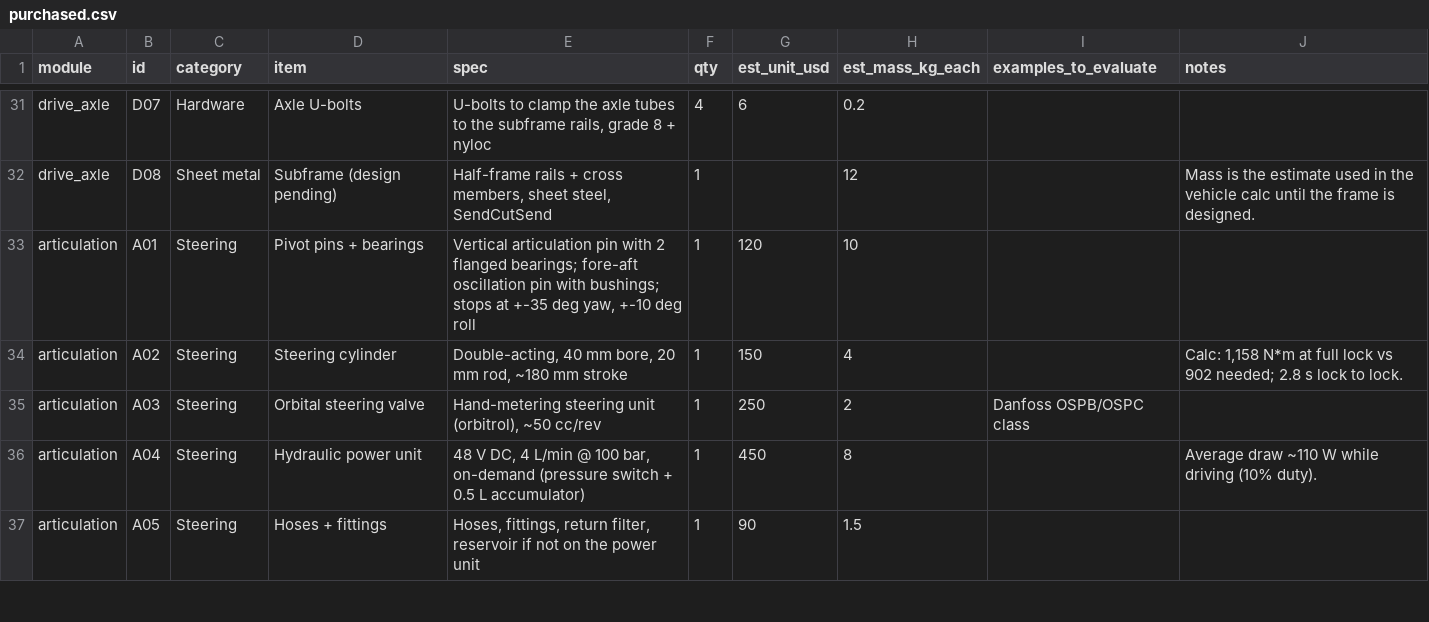
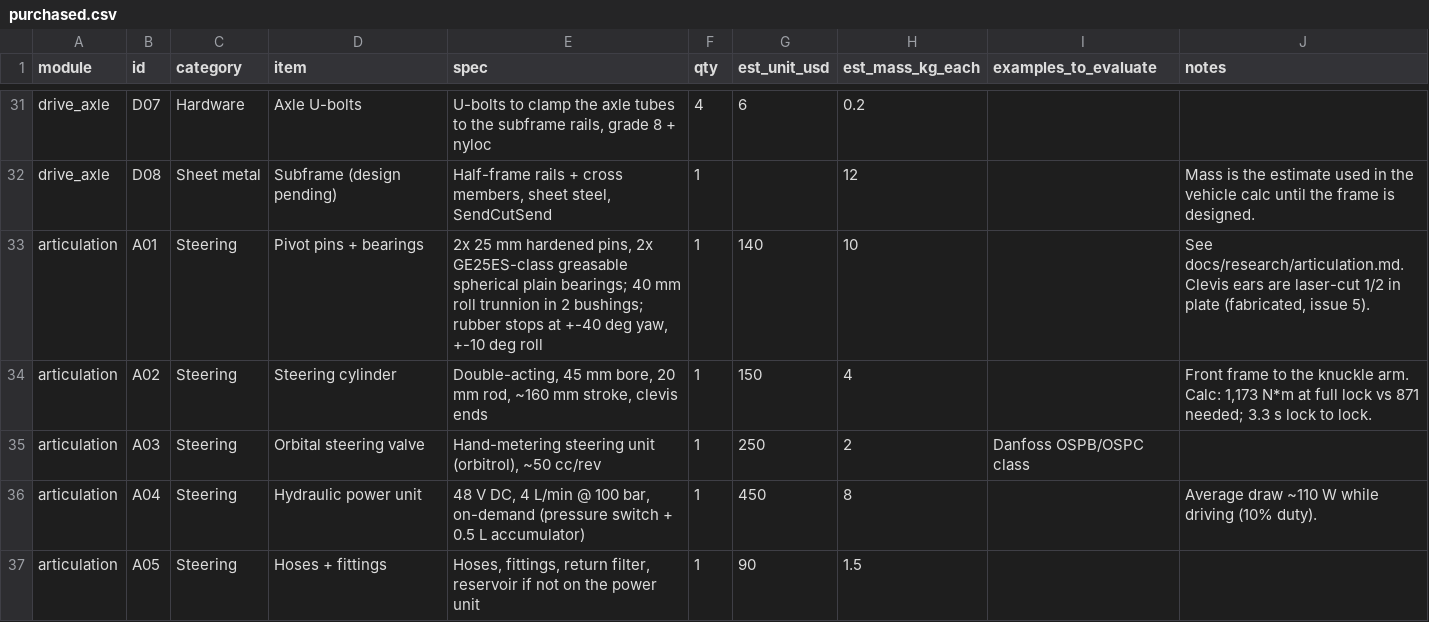
Before and after one commit to zacharyelston/EOx, a CSV file: bom/purchased.csv, drawn as a sheet; only a part is shown, gaps mark what is left out; the diff covers the shown part only.

```diff
--- a/bom/purchased.csv
+++ b/bom/purchased.csv
@@ -32,4 +32,4 @@ drive_axle,D07,Hardware,Axle U-bolts,"U-bolts to clamp the axle tubes to the sub
 drive_axle,D08,Sheet metal,Subframe (design pending),"Half-frame rails + cross members, sheet steel, SendCutSend",1,,12,,"Mass is the estimate used in the vehicle calc until the frame is designed."
-articulation,A01,Steering,Pivot pins + bearings,"Vertical articulation pin with 2 flanged bearings; fore-aft oscillation pin with bushings; stops at +-35 deg yaw, +-10 deg roll",1,120,10,,
-articulation,A02,Steering,Steering cylinder,"Double-acting, 40 mm bore, 20 mm rod, ~180 mm stroke",1,150,4,,"Calc: 1,158 N*m at full lock vs 902 needed; 2.8 s lock to lock."
+articulation,A01,Steering,Pivot pins + bearings,"2x 25 mm hardened pins, 2x GE25ES-class greasable spherical plain bearings; 40 mm roll trunnion in 2 bushings; rubber stops at +-40 deg yaw, +-10 deg roll",1,140,10,,"See docs/research/articulation.md. Clevis ears are laser-cut 1/2 in plate (fabricated, issue 5)."
+articulation,A02,Steering,Steering cylinder,"Double-acting, 45 mm bore, 20 mm rod, ~160 mm stroke, clevis ends",1,150,4,,"Front frame to the knuckle arm. Calc: 1,173 N*m at full lock vs 871 needed; 3.3 s lock to lock."
 articulation,A03,Steering,Orbital steering valve,"Hand-metering steering unit (orbitrol), ~50 cc/rev",1,250,2,"Danfoss OSPB/OSPC class",
```
Also changed, not shown: 5 added rows and 15 edited cells elsewhere in this file, 36 other files.
